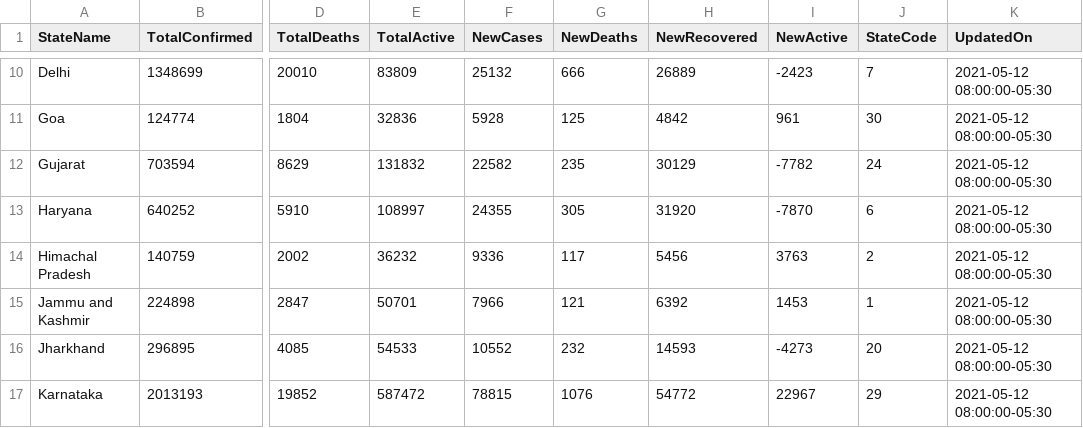
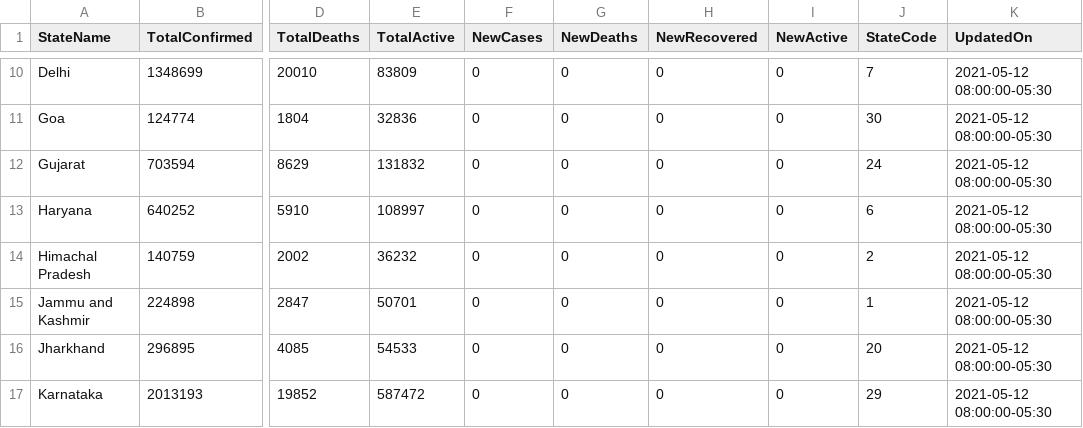
Before and after one commit to FinTechChef/COVID-19, a CSV file: COVID-19-India-State-Level-Data/2021-05-13.csv, drawn as a sheet; only a part is shown, gaps mark what is left out; the diff covers the shown part only; the diff names each change by its address in the sheet, - before the commit and + after, or states it on an @@ line.

```diff
--- a/COVID-19-India-State-Level-Data/2021-05-13.csv
+++ b/COVID-19-India-State-Level-Data/2021-05-13.csv
-F10 (NewCases): 25132
+F10 (NewCases): 0
-G10 (NewDeaths): 666
+G10 (NewDeaths): 0
-H10 (NewRecovered): 26889
+H10 (NewRecovered): 0
-I10 (NewActive): -2423
+I10 (NewActive): 0
-F11 (NewCases): 5928
+F11 (NewCases): 0
-G11 (NewDeaths): 125
+G11 (NewDeaths): 0
-H11 (NewRecovered): 4842
+H11 (NewRecovered): 0
-I11 (NewActive): 961
+I11 (NewActive): 0
-F12 (NewCases): 22582
+F12 (NewCases): 0
-G12 (NewDeaths): 235
+G12 (NewDeaths): 0
-H12 (NewRecovered): 30129
+H12 (NewRecovered): 0
-I12 (NewActive): -7782
+I12 (NewActive): 0
-F13 (NewCases): 24355
+F13 (NewCases): 0
-G13 (NewDeaths): 305
+G13 (NewDeaths): 0
-H13 (NewRecovered): 31920
+H13 (NewRecovered): 0
-I13 (NewActive): -7870
+I13 (NewActive): 0
-F14 (NewCases): 9336
+F14 (NewCases): 0
-G14 (NewDeaths): 117
+G14 (NewDeaths): 0
-H14 (NewRecovered): 5456
+H14 (NewRecovered): 0
-I14 (NewActive): 3763
+I14 (NewActive): 0
-F15 (NewCases): 7966
+F15 (NewCases): 0
-G15 (NewDeaths): 121
+G15 (NewDeaths): 0
-H15 (NewRecovered): 6392
+H15 (NewRecovered): 0
-I15 (NewActive): 1453
+I15 (NewActive): 0
-F16 (NewCases): 10552
+F16 (NewCases): 0
-G16 (NewDeaths): 232
+G16 (NewDeaths): 0
-H16 (NewRecovered): 14593
+H16 (NewRecovered): 0
-I16 (NewActive): -4273
+I16 (NewActive): 0
-F17 (NewCases): 78815
+F17 (NewCases): 0
-G17 (NewDeaths): 1076
+G17 (NewDeaths): 0
-H17 (NewRecovered): 54772
+H17 (NewRecovered): 0
-I17 (NewActive): 22967
+I17 (NewActive): 0
```
Also changed, not shown: 111 edited cells elsewhere in this file, COVID-19-Country-Level-Data/2021-05-13.csv.
